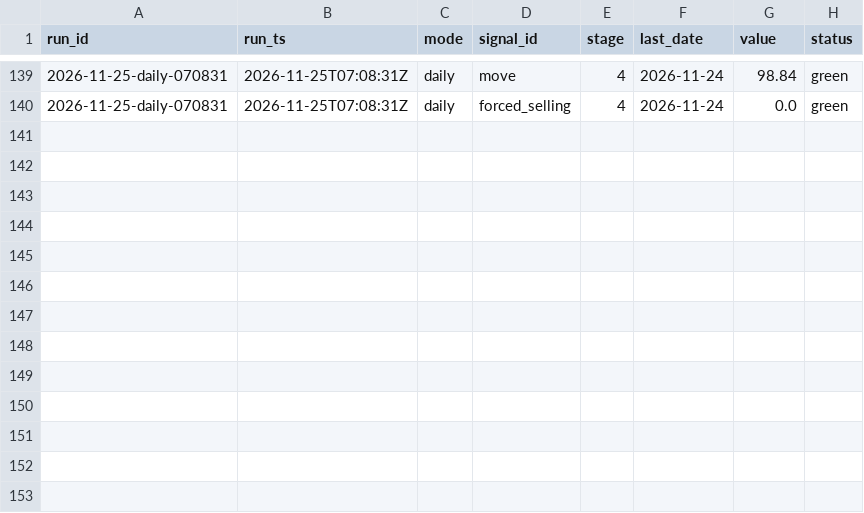
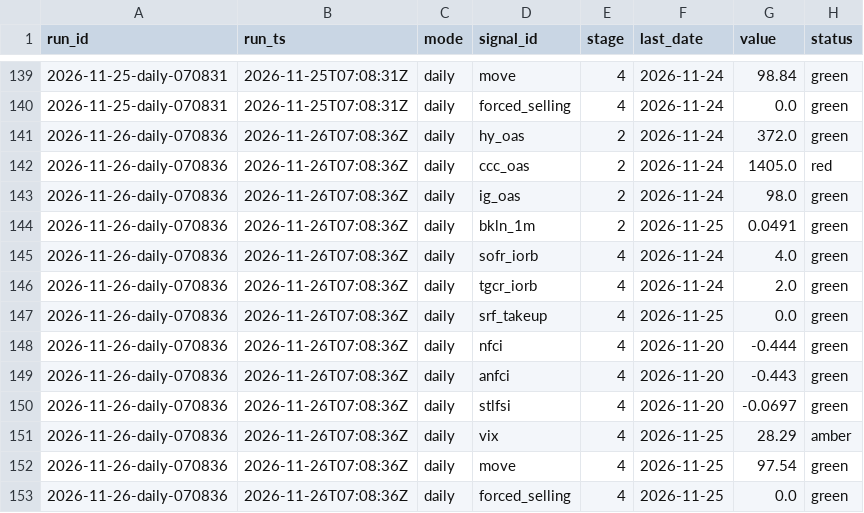
Before and after one commit to augustasskiba/credit-stress-tracker, a CSV file: data/observations.csv, drawn as a sheet; only a part is shown, gaps mark what is left out.

```diff
--- a/data/observations.csv
+++ b/data/observations.csv
@@ -140 +140,14 @@ run_id,run_ts,mode,signal_id,stage,last_date,value,status
 2026-11-25-daily-070831,2026-11-25T07:08:31Z,daily,forced_selling,4,2026-11-24,0.0,green
+2026-11-26-daily-070836,2026-11-26T07:08:36Z,daily,hy_oas,2,2026-11-24,372.0,green
+2026-11-26-daily-070836,2026-11-26T07:08:36Z,daily,ccc_oas,2,2026-11-24,1405.0,red
+2026-11-26-daily-070836,2026-11-26T07:08:36Z,daily,ig_oas,2,2026-11-24,98.0,green
+2026-11-26-daily-070836,2026-11-26T07:08:36Z,daily,bkln_1m,2,2026-11-25,0.0491,green
+2026-11-26-daily-070836,2026-11-26T07:08:36Z,daily,sofr_iorb,4,2026-11-24,4.0,green
+2026-11-26-daily-070836,2026-11-26T07:08:36Z,daily,tgcr_iorb,4,2026-11-24,2.0,green
+2026-11-26-daily-070836,2026-11-26T07:08:36Z,daily,srf_takeup,4,2026-11-25,0.0,green
+2026-11-26-daily-070836,2026-11-26T07:08:36Z,daily,nfci,4,2026-11-20,-0.444,green
+2026-11-26-daily-070836,2026-11-26T07:08:36Z,daily,anfci,4,2026-11-20,-0.443,green
+2026-11-26-daily-070836,2026-11-26T07:08:36Z,daily,stlfsi,4,2026-11-20,-0.0697,green
+2026-11-26-daily-070836,2026-11-26T07:08:36Z,daily,vix,4,2026-11-25,28.29,amber
+2026-11-26-daily-070836,2026-11-26T07:08:36Z,daily,move,4,2026-11-25,97.54,green
+2026-11-26-daily-070836,2026-11-26T07:08:36Z,daily,forced_selling,4,2026-11-25,0.0,green
```
Also changed, not shown: data/runs.csv.
